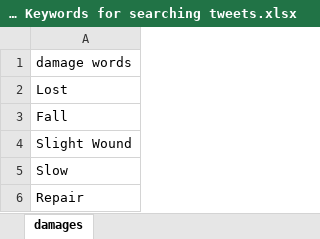
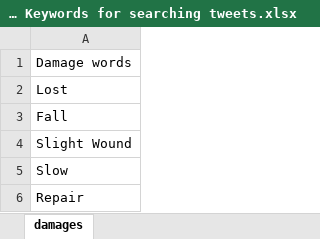
Before and after one commit to 0AnonymousSite0/Supplemental-Materials-of-the-Thesis, an Excel workbook: Chapter 6/Table S6-3 Keywords for searching tweets.xlsx, sheet damages, drawn as a sheet; only a part is shown; values as stored, in another font and other column widths than the file's, no borders; the diff names each change by its address in the sheet, - before the commit and + after, or states it on an @@ line.

```diff
--- a/Chapter 6/Table S6-3 Keywords for searching tweets.xlsx (sheet damages)
+++ b/Chapter 6/Table S6-3 Keywords for searching tweets.xlsx (sheet damages)
-A1: damage words
+A1: Damage words
```
Also changed, not shown: sheet near-road infrastructures.
